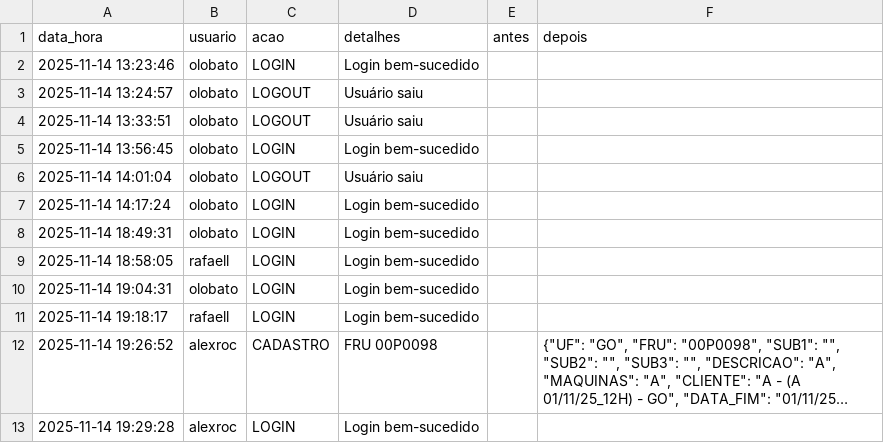
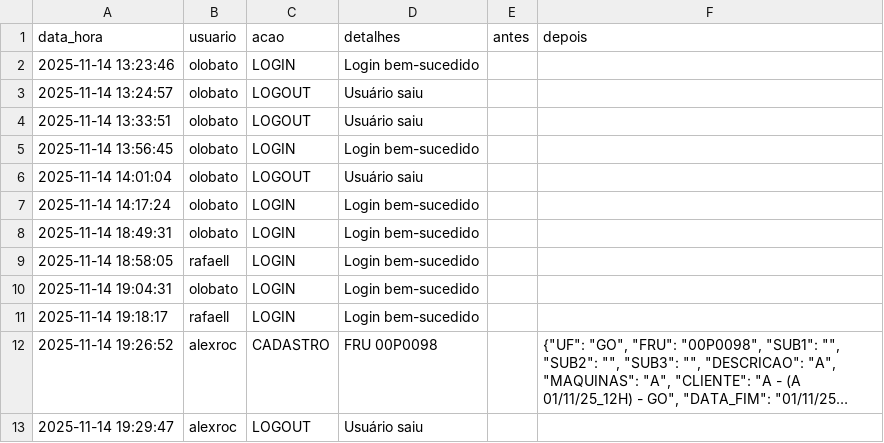
Before and after one commit to otavilobato/pecas1, a CSV file: logs.csv, drawn as a sheet; long unchanged cells end in …; removed rows and columns are numbered as before the commit, all else as after; the diff names each change by its address in the sheet, - before the commit and + after, or states it on an @@ line.

Commit message:
Atualização automática logs (14/11/2025 19:29)

```diff
--- a/logs.csv
+++ b/logs.csv
-row 13: 2025-11-14 19:29:28 | alexroc | LOGIN | Login bem-sucedido
+row 13: 2025-11-14 19:29:47 | alexroc | LOGOUT | Usuário saiu
```
